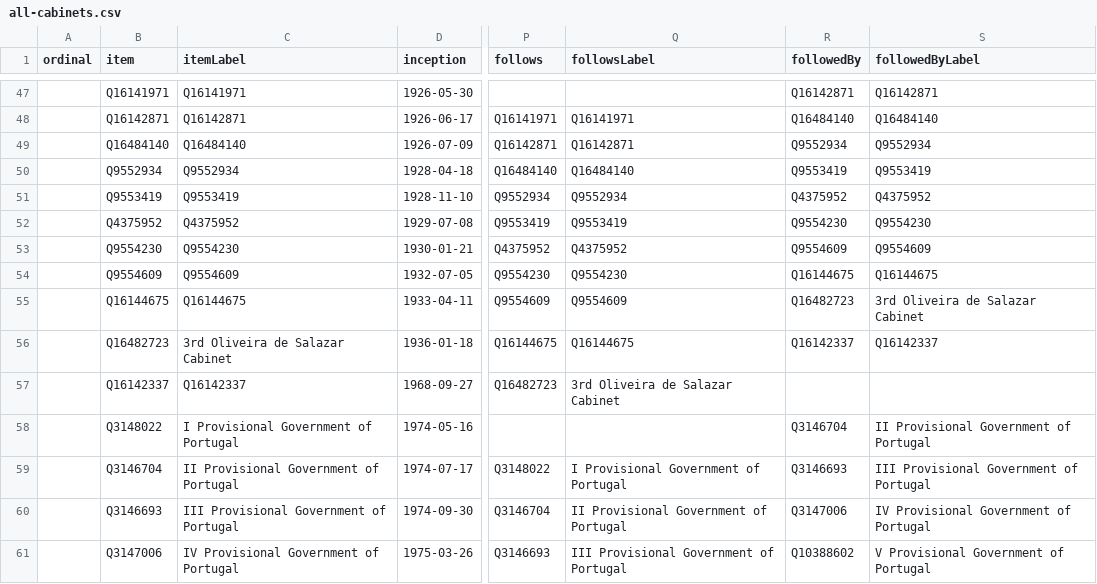
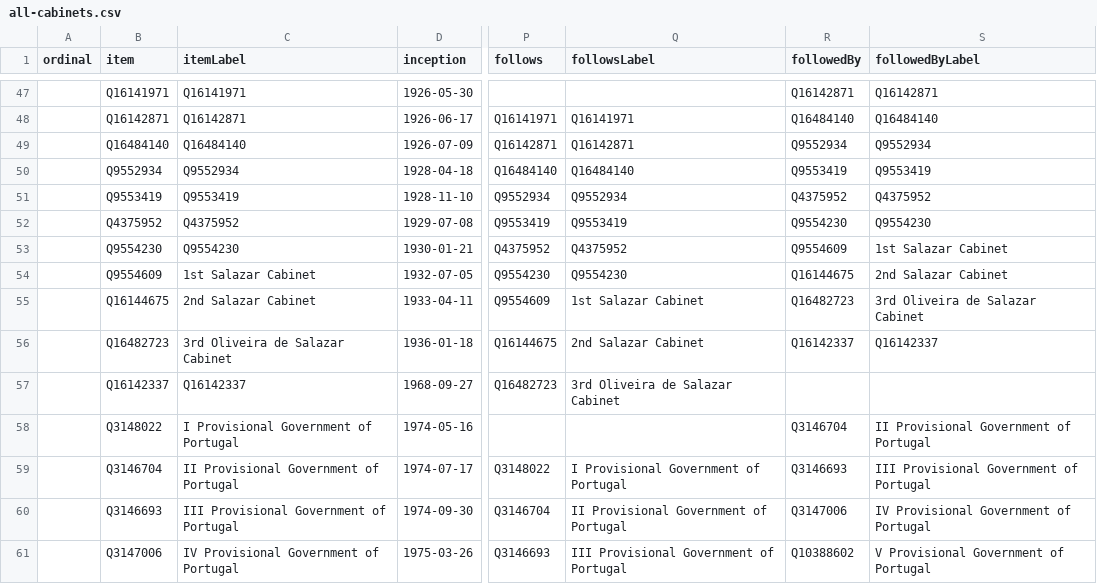
Before and after one commit to every-politician-scrapers/portugal-cabinet, a CSV file: wikidata/results/all-cabinets.csv, drawn as a sheet; only a part is shown, gaps mark what is left out; the diff names each change by its address in the sheet, - before the commit and + after, or states it on an @@ line.

Commit message:
Run SPARQL queries

```diff
--- a/wikidata/results/all-cabinets.csv
+++ b/wikidata/results/all-cabinets.csv
-S53 (followedByLabel): Q9554609
+S53 (followedByLabel): 1st Salazar Cabinet
-C54 (itemLabel): Q9554609
+C54 (itemLabel): 1st Salazar Cabinet
-S54 (followedByLabel): Q16144675
+S54 (followedByLabel): 2nd Salazar Cabinet
-C55 (itemLabel): Q16144675
+C55 (itemLabel): 2nd Salazar Cabinet
-Q55 (followsLabel): Q9554609
+Q55 (followsLabel): 1st Salazar Cabinet
-Q56 (followsLabel): Q16144675
+Q56 (followsLabel): 2nd Salazar Cabinet
```
